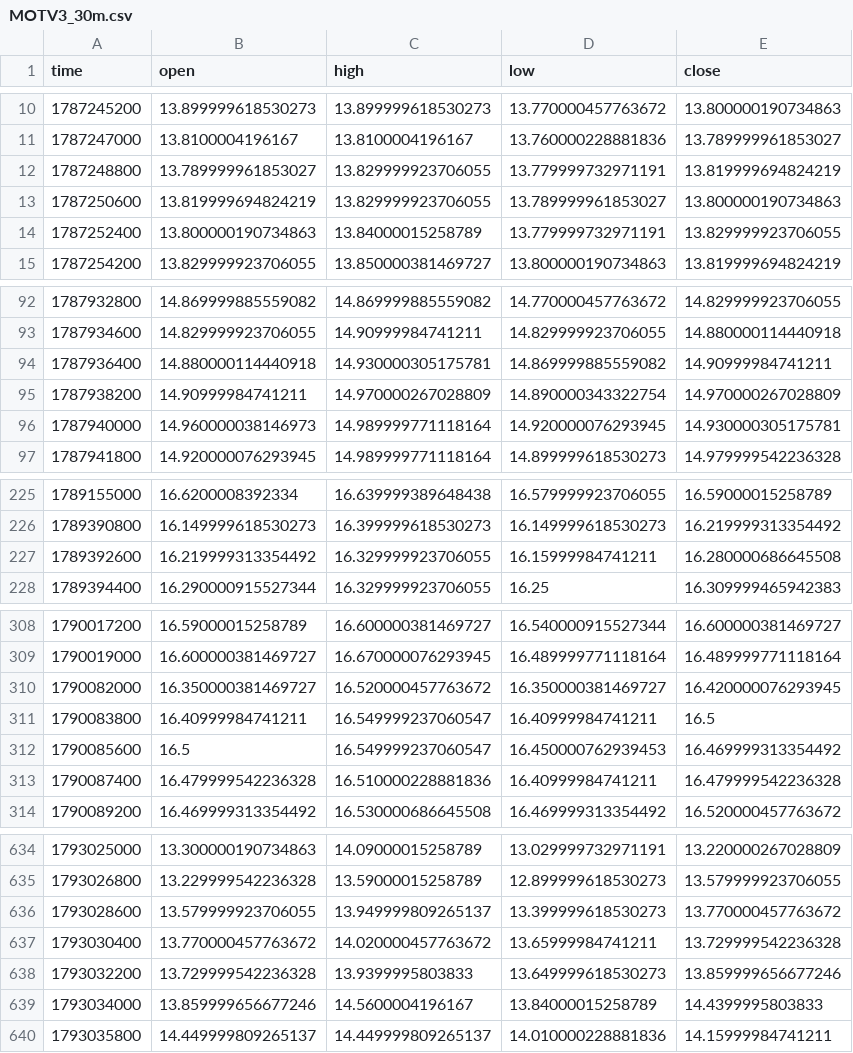
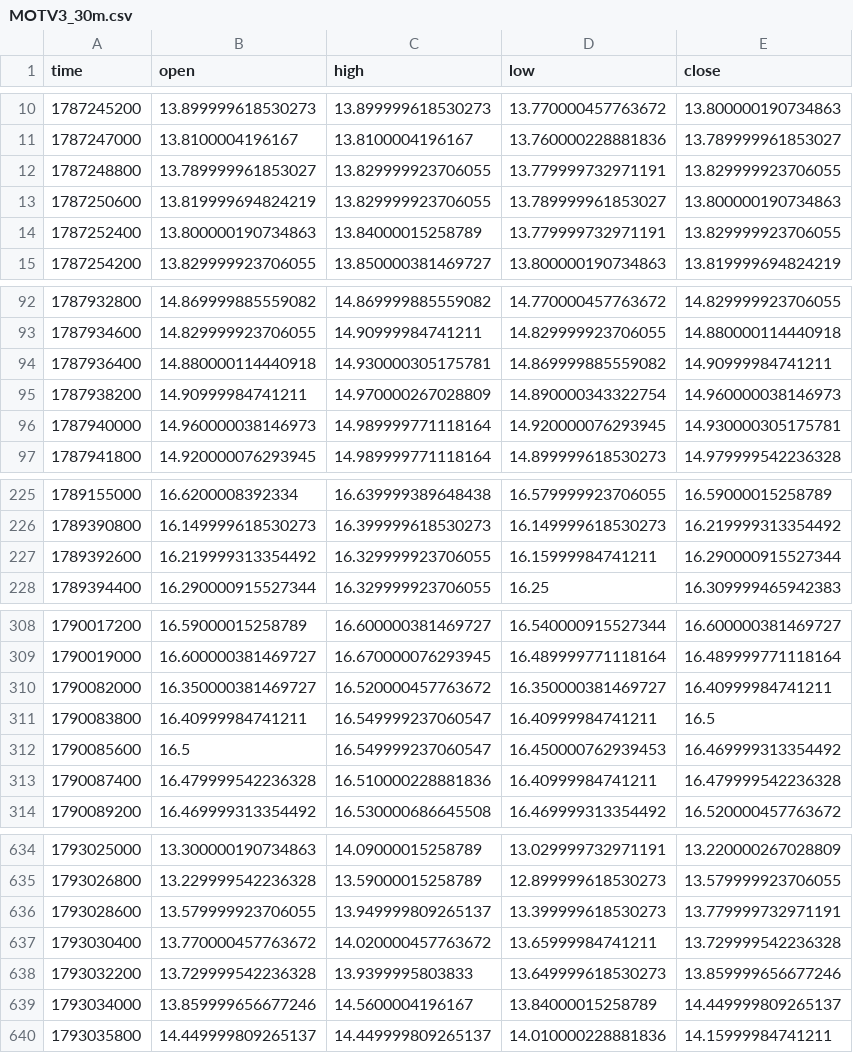
Before and after one commit to drdiegomatheus/monitor-mercado, a CSV file: categorias/brasil/dados/MOTV3_30m.csv, drawn as a sheet; only a part is shown, gaps mark what is left out; the diff covers the shown part only.

```diff
--- a/categorias/brasil/dados/MOTV3_30m.csv
+++ b/categorias/brasil/dados/MOTV3_30m.csv
@@ -11,3 +11,3 @@ time,open,high,low,close
 1787247000,13.8100004196167,13.8100004196167,13.760000228881836,13.789999961853027
-1787248800,13.789999961853027,13.829999923706055,13.779999732971191,13.819999694824219
+1787248800,13.789999961853027,13.829999923706055,13.779999732971191,13.829999923706055
 1787250600,13.819999694824219,13.829999923706055,13.789999961853027,13.800000190734863
@@ -94,3 +94,3 @@ time,open,high,low,close
 1787936400,14.880000114440918,14.930000305175781,14.869999885559082,14.90999984741211
-1787938200,14.90999984741211,14.970000267028809,14.890000343322754,14.970000267028809
+1787938200,14.90999984741211,14.970000267028809,14.890000343322754,14.960000038146973
 1787940000,14.960000038146973,14.989999771118164,14.920000076293945,14.930000305175781
@@ -226,3 +226,3 @@ time,open,high,low,close
 1789390800,16.149999618530273,16.399999618530273,16.149999618530273,16.219999313354492
-1789392600,16.219999313354492,16.329999923706055,16.15999984741211,16.280000686645508
+1789392600,16.219999313354492,16.329999923706055,16.15999984741211,16.290000915527344
 1789394400,16.290000915527344,16.329999923706055,16.25,16.309999465942383
@@ -309,3 +309,3 @@ time,open,high,low,close
 1790019000,16.600000381469727,16.670000076293945,16.489999771118164,16.489999771118164
-1790082000,16.350000381469727,16.520000457763672,16.350000381469727,16.420000076293945
+1790082000,16.350000381469727,16.520000457763672,16.350000381469727,16.40999984741211
 1790083800,16.40999984741211,16.549999237060547,16.40999984741211,16.5
@@ -635,6 +635,6 @@ time,open,high,low,close
 1793026800,13.229999542236328,13.59000015258789,12.899999618530273,13.579999923706055
-1793028600,13.579999923706055,13.949999809265137,13.399999618530273,13.770000457763672
+1793028600,13.579999923706055,13.949999809265137,13.399999618530273,13.779999732971191
 1793030400,13.770000457763672,14.020000457763672,13.65999984741211,13.729999542236328
 1793032200,13.729999542236328,13.9399995803833,13.649999618530273,13.859999656677246
-1793034000,13.859999656677246,14.5600004196167,13.84000015258789,14.4399995803833
+1793034000,13.859999656677246,14.5600004196167,13.84000015258789,14.449999809265137
 1793035800,14.449999809265137,14.449999809265137,14.010000228881836,14.15999984741211
```
Also changed, not shown: 6 edited cells elsewhere in this file, categorias/cripto/dados/BENCH_BTC_1D.csv, categorias/cripto/dados/BTC_1D.csv, 20 other files.
